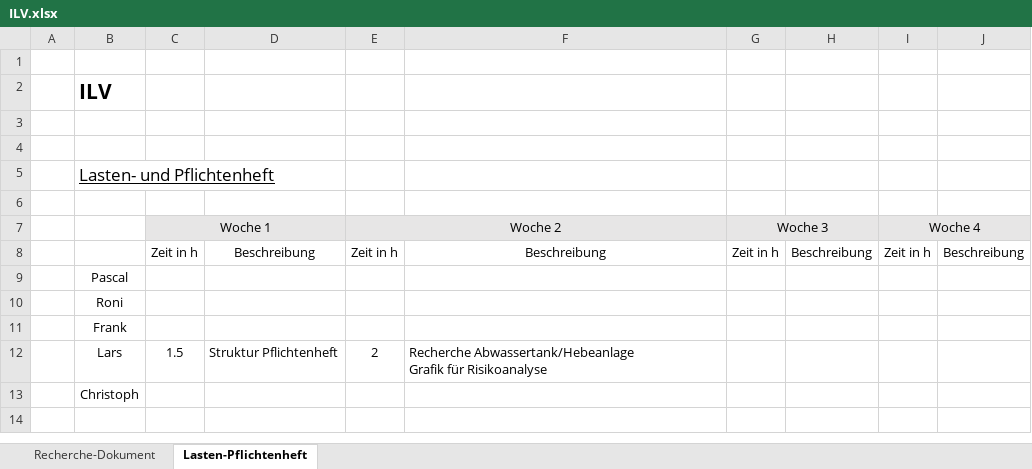
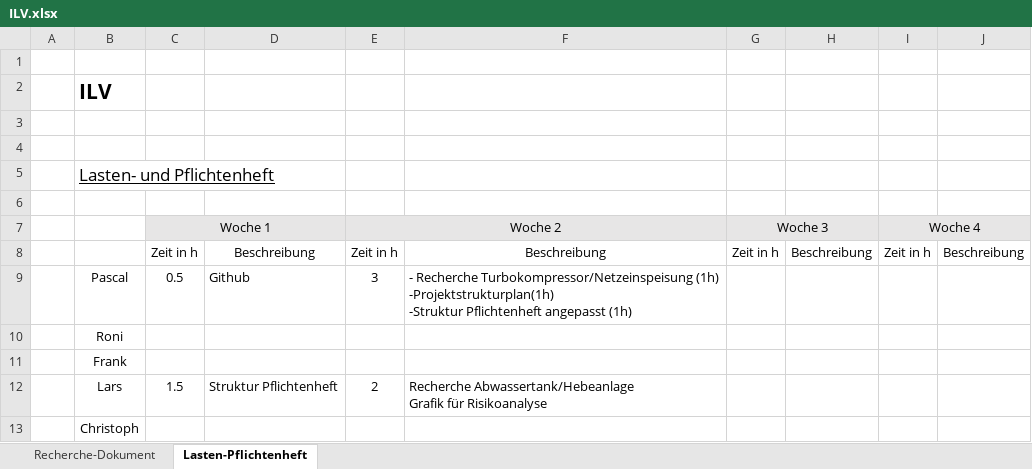
Before and after one commit to Swissmade41/Pro1, an Excel workbook: ILV.xlsx, sheet Lasten-Pflichtenheft, drawn as a sheet; values as stored, in another font and other column widths than the file's, no borders; removed rows and columns are numbered as before the commit, all else as after; ↵ is a line break in a cell; the diff names each change by its address in the sheet, - before the commit and + after, or states it on an @@ line.

Commit message:
Update ILV.xlsx

```diff
--- a/ILV.xlsx (sheet Lasten-Pflichtenheft)
+++ b/ILV.xlsx (sheet Lasten-Pflichtenheft)
-row 9:  | Pascal
+row 9:  | Pascal | 0.5 | Github | 3 | - Recherche Turbokompressor/Netzeinspeisung (1h) ↵ -Projektstrukturplan(1h) ↵ -Struktur Pflichtenheft angepasst (1h)
```
